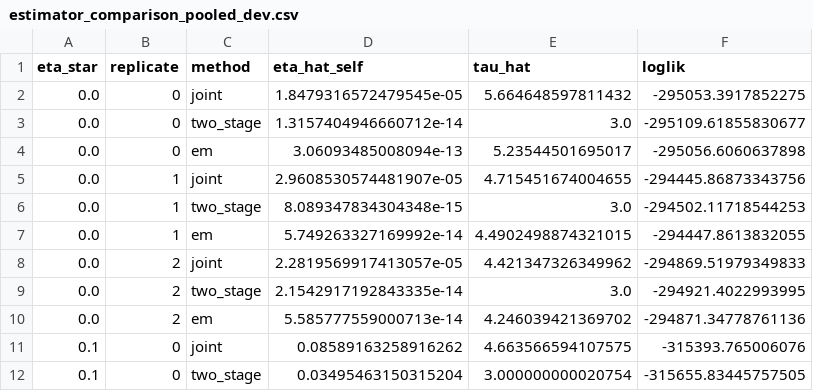
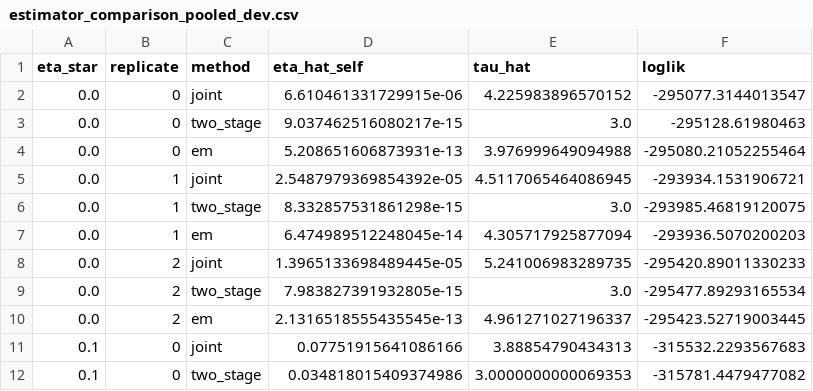
Before and after one commit to Manas-Ganti/nonlinearity-project-soccer, a CSV file: results/estimator_comparison_pooled_dev.csv, drawn as a sheet; only a part is shown; the diff covers the shown part only.

```diff
--- a/results/estimator_comparison_pooled_dev.csv
+++ b/results/estimator_comparison_pooled_dev.csv
@@ -1,12 +1,12 @@
 eta_star,replicate,method,eta_hat_self,tau_hat,loglik
-0.0,0,joint,1.8479316572479545e-05,5.664648597811432,-295053.3917852275
-0.0,0,two_stage,1.3157404946660712e-14,3.0,-295109.61855830677
-0.0,0,em,3.06093485008094e-13,5.23544501695017,-295056.6060637898
-0.0,1,joint,2.9608530574481907e-05,4.715451674004655,-294445.86873343756
-0.0,1,two_stage,8.089347834304348e-15,3.0,-294502.11718544253
-0.0,1,em,5.749263327169992e-14,4.4902498874321015,-294447.8613832055
-0.0,2,joint,2.2819569917413057e-05,4.421347326349962,-294869.51979349833
-0.0,2,two_stage,2.1542917192843335e-14,3.0,-294921.4022993995
-0.0,2,em,5.585777559000713e-14,4.246039421369702,-294871.34778761136
-0.1,0,joint,0.08589163258916262,4.663566594107575,-315393.765006076
-0.1,0,two_stage,0.03495463150315204,3.000000000020754,-315655.83445757505
+0.0,0,joint,6.610461331729915e-06,4.225983896570152,-295077.3144013547
+0.0,0,two_stage,9.037462516080217e-15,3.0,-295128.61980463
+0.0,0,em,5.208651606873931e-13,3.976999649094988,-295080.21052255464
+0.0,1,joint,2.5487979369854392e-05,4.5117065464086945,-293934.1531906721
+0.0,1,two_stage,8.332857531861298e-15,3.0,-293985.46819120075
+0.0,1,em,6.474989512248045e-14,4.305717925877094,-293936.5070200203
+0.0,2,joint,1.3965133698489445e-05,5.241006983289735,-295420.89011330233
+0.0,2,two_stage,7.983827391932805e-15,3.0,-295477.89293165534
+0.0,2,em,2.1316518555435545e-13,4.961271027196337,-295423.52719003445
+0.1,0,joint,0.07751915641086166,3.88854790434313,-315532.2293567683
+0.1,0,two_stage,0.034818015409374986,3.0000000000069353,-315781.4479477082
```
Also changed, not shown: 46 edited cells elsewhere in this file, results/bootstrap_null_pooled_dev.csv, results/cluster_bootstrap_pooled_dev.csv, 15 other files.
